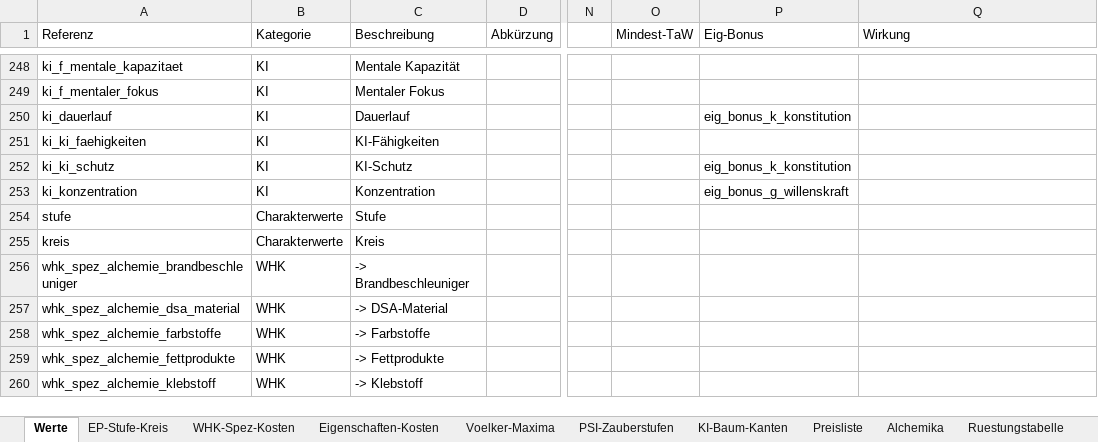
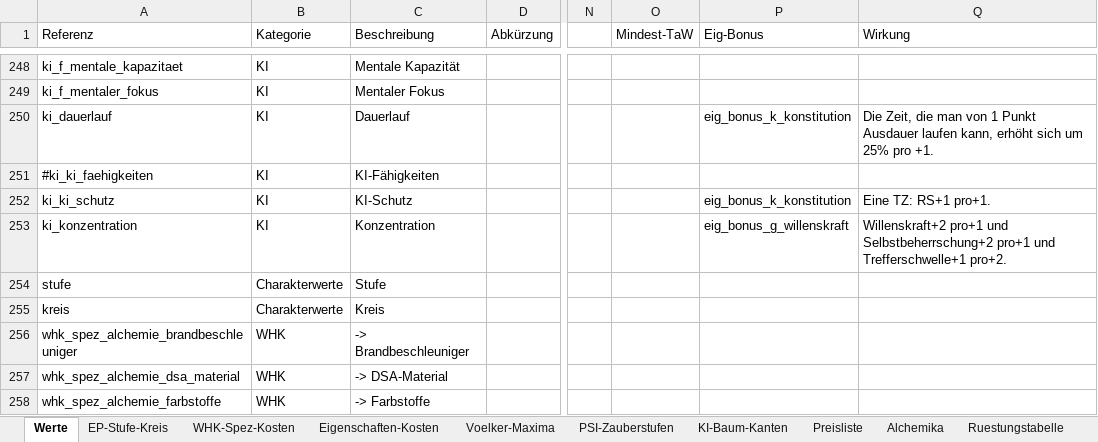
Before and after one commit to njebich/nasus, an Excel workbook: werte 0.8-claude.xlsx, sheet Werte, drawn as a sheet; only a part is shown, gaps mark what is left out; the shorter side is filled out with more unchanged rows; values as stored, in another font and other column widths than the file's, no borders; conditional formats not drawn; the diff covers the shown part only; the diff names each change by its address in the sheet, - before the commit and + after, or states it on an @@ line.

```diff
--- a/werte 0.8-claude.xlsx (sheet Werte)
+++ b/werte 0.8-claude.xlsx (sheet Werte)
-Q250 (Wirkung): (empty)
+Q250 (Wirkung): Die Zeit, die man von 1 Punkt Ausdauer laufen kann, erhöht sich um 25% pro +1.
-A251 (Referenz): ki_ki_faehigkeiten
+A251 (Referenz): #ki_ki_faehigkeiten
-Q252 (Wirkung): (empty)
+Q252 (Wirkung): Eine TZ: RS+1 pro+1.
-Q253 (Wirkung): (empty)
+Q253 (Wirkung): Willenskraft+2 pro+1 und Selbstbeherrschung+2 pro+1 und Trefferschwelle+1 pro+2.
```
Also changed, not shown: 25 edited cells elsewhere in this sheet, 13 other files.
